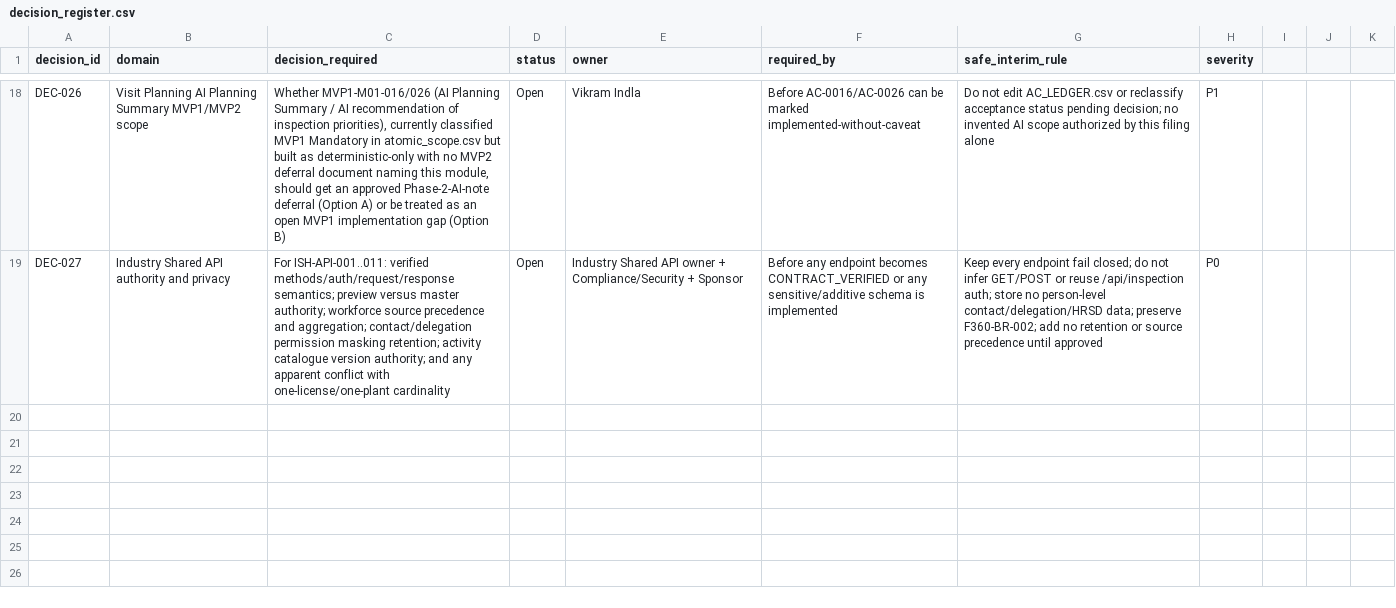
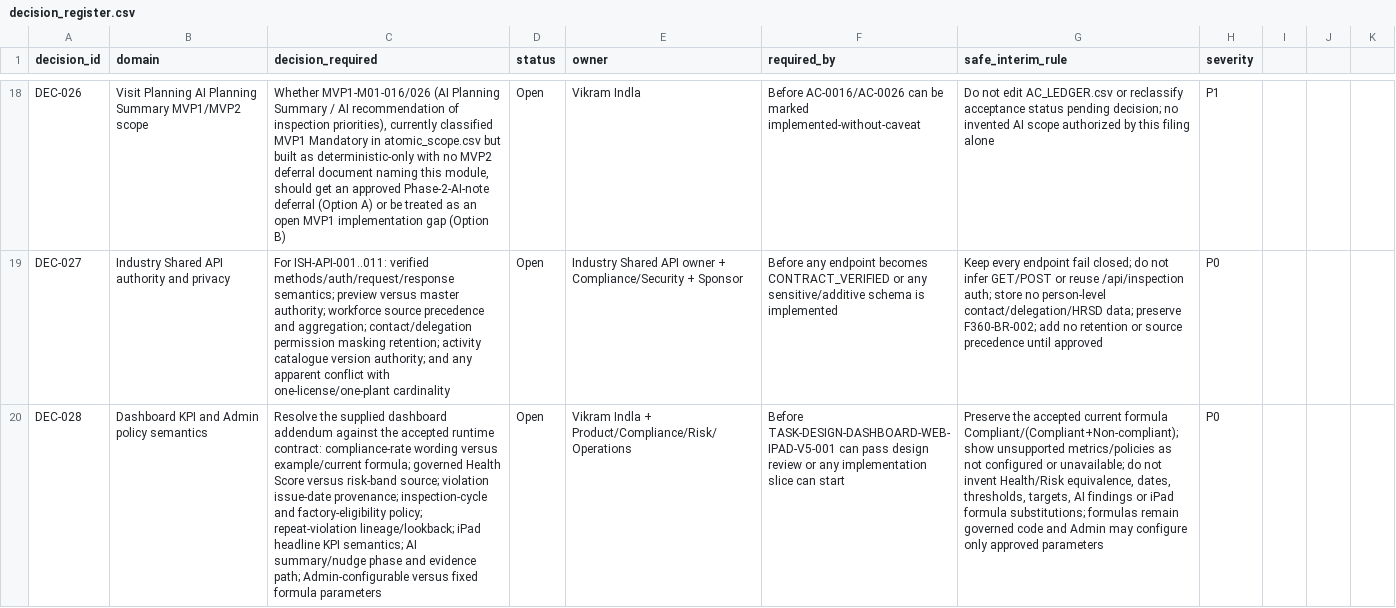
Before and after one commit to Vikram-Indla/Inspection, a CSV file: product-contract/governance/decision_register.csv, drawn as a sheet; only a part is shown, gaps mark what is left out; the diff names each change by its address in the sheet, - before the commit and + after, or states it on an @@ line.

Commit message:
chore(design): register approved dashboard design slice

```diff
--- a/product-contract/governance/decision_register.csv
+++ b/product-contract/governance/decision_register.csv
+row 20: DEC-028 | Dashboard KPI and Admin policy semantics | Resolve the supplied dashboard addendum against the accepted runtime contract: compliance-rate wording versus example/current formula; governed Health Score versus risk-band source; violation issue-date provenance; inspection-cycle and factory-eligibility policy; repeat-violation lineage/lookback; iPad headline KPI semantics; AI summary/nudge phase and evidence path; Admin-configurable versus fixed formula parameters | Open | Vikram Indla + Product/Compliance/Risk/Operations | Before TASK-DESIGN-DASHBOARD-WEB-IPAD-V5-001 can pass design review or any implementation slice can start | Preserve the accepted current formula Compliant/(Compliant+Non-compliant); show unsupported metrics/policies as not configured or unavailable; do not invent Health/Risk equivalence, dates, thresholds, targets, AI findings or iPad formula substitutions; formulas remain governed code and Admin may configure only approved parameters | P0
```
Also changed, not shown: 5 other files.
